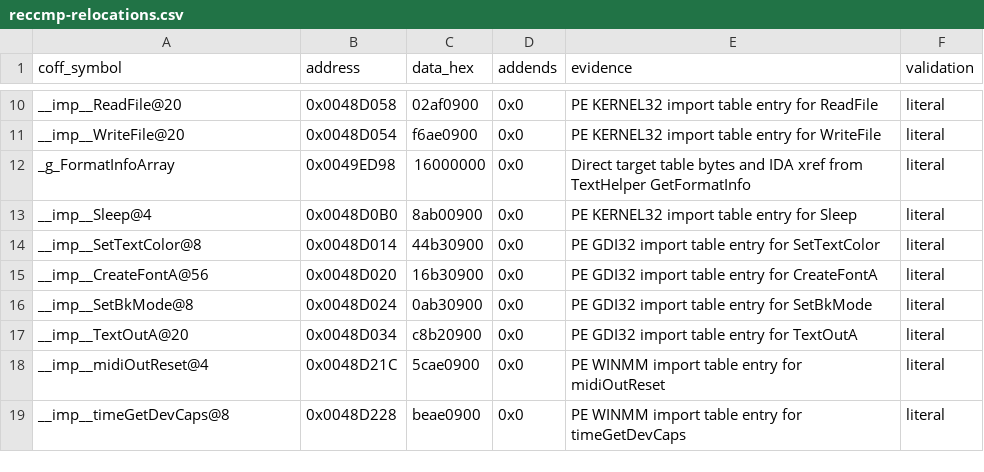
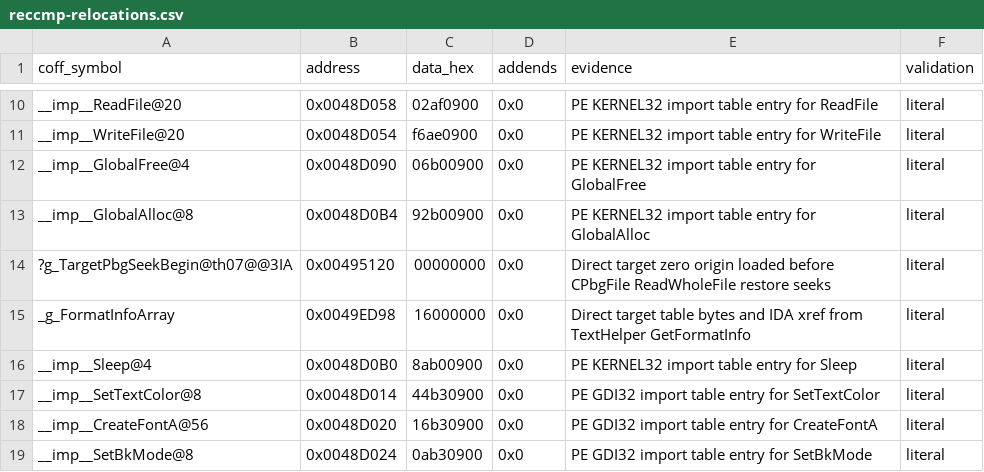
Before and after one commit to N0zoM1z0/th07, a CSV file: config/reccmp-relocations.csv, drawn as a sheet; only a part is shown, gaps mark what is left out; the shorter side is filled out with more unchanged rows.

```diff
--- a/config/reccmp-relocations.csv
+++ b/config/reccmp-relocations.csv
@@ -11,2 +11,5 @@ __imp__ReadFile@20,0x0048D058,02af0900,0x0,PE KERNEL32 import table entry for Re
 __imp__WriteFile@20,0x0048D054,f6ae0900,0x0,PE KERNEL32 import table entry for WriteFile,literal
+__imp__GlobalFree@4,0x0048D090,06b00900,0x0,PE KERNEL32 import table entry for GlobalFree,literal
+__imp__GlobalAlloc@8,0x0048D0B4,92b00900,0x0,PE KERNEL32 import table entry for GlobalAlloc,literal
+?g_TargetPbgSeekBegin@th07@@3IA,0x00495120,00000000,0x0,Direct target zero origin loaded before CPbgFile ReadWholeFile restore seeks,literal
 _g_FormatInfoArray,0x0049ED98,16000000,0x0,Direct target table bytes and IDA xref from TextHelper GetFormatInfo,literal
```
Also changed, not shown: config/functions.csv, 4 other files.
